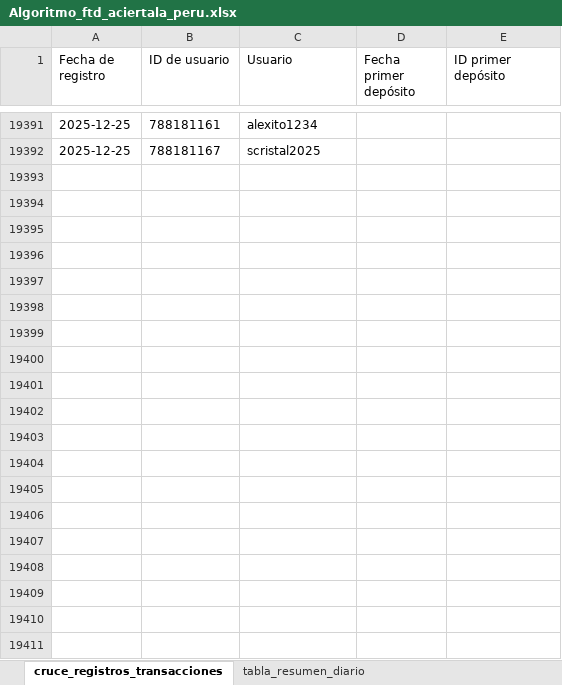
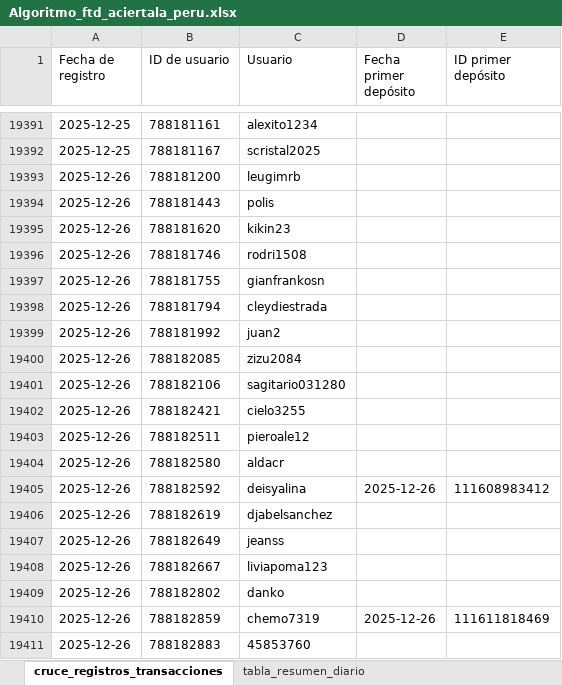
Before and after one commit to james5777/FTD-s-Aciertala, an Excel workbook: Algoritmo_ftd_aciertala_peru.xlsx, sheet cruce_registros_transacciones, drawn as a sheet; only a part is shown, gaps mark what is left out; values as stored, in another font and other column widths than the file's, no borders; table styles not drawn; the diff covers the shown part only; the diff names each change by its address in the sheet, - before the commit and + after, or states it on an @@ line.

```diff
--- a/Algoritmo_ftd_aciertala_peru.xlsx (sheet cruce_registros_transacciones)
+++ b/Algoritmo_ftd_aciertala_peru.xlsx (sheet cruce_registros_transacciones)
+row 19393: 2025-12-26 | 788181200 | leugimrb
+row 19394: 2025-12-26 | 788181443 | polis
+row 19395: 2025-12-26 | 788181620 | kikin23
+row 19396: 2025-12-26 | 788181746 | rodri1508
+row 19397: 2025-12-26 | 788181755 | gianfrankosn
+row 19398: 2025-12-26 | 788181794 | cleydiestrada
+row 19399: 2025-12-26 | 788181992 | juan2
+row 19400: 2025-12-26 | 788182085 | zizu2084
+row 19401: 2025-12-26 | 788182106 | sagitario031280
+row 19402: 2025-12-26 | 788182421 | cielo3255
+row 19403: 2025-12-26 | 788182511 | pieroale12
+row 19404: 2025-12-26 | 788182580 | aldacr
+row 19405: 2025-12-26 | 788182592 | deisyalina | 2025-12-26 | 111608983412
+row 19406: 2025-12-26 | 788182619 | djabelsanchez
+row 19407: 2025-12-26 | 788182649 | jeanss
+row 19408: 2025-12-26 | 788182667 | liviapoma123
+row 19409: 2025-12-26 | 788182802 | danko
+row 19410: 2025-12-26 | 788182859 | chemo7319 | 2025-12-26 | 111611818469
+row 19411: 2025-12-26 | 788182883 | 45853760
```
Also changed, not shown: 14 added rows and 4 edited cells elsewhere in this sheet, sheet tabla_resumen_diario, Archivos/Diario-ACPE.xlsx, 4 other files.
